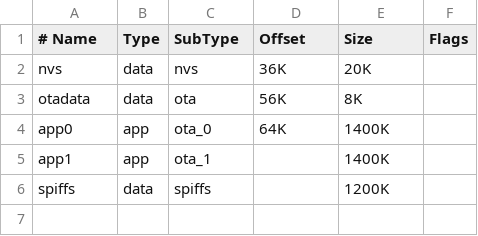
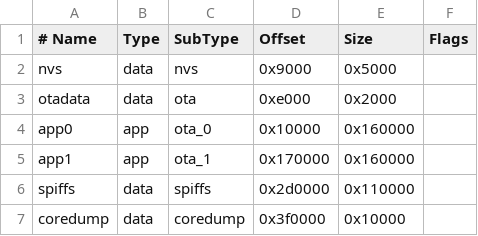
Before and after one commit to cmarrin/PostLightController, a CSV file: partitions.csv, drawn as a sheet; the diff names each change by its address in the sheet, - before the commit and + after, or states it on an @@ line.

Commit message:
Changed custom partitions file
Looks like the SPIFFS partition (used for LittleFS) needs to be on a coarser boundary than I had it.

```diff
--- a/partitions.csv
+++ b/partitions.csv
-D2 (Offset): 36K
+D2 (Offset): 0x9000
-E2 (Size): 20K
+E2 (Size): 0x5000
-D3 (Offset): 56K
+D3 (Offset): 0xe000
-E3 (Size): 8K
+E3 (Size): 0x2000
-D4 (Offset): 64K
+D4 (Offset): 0x10000
-E4:E5 (Size): 1400K
+E4:E5 (Size): 0x160000
-D5 (Offset): (empty)
+D5 (Offset): 0x170000
-D6 (Offset): (empty)
+D6 (Offset): 0x2d0000
-E6 (Size): 1200K
+E6 (Size): 0x110000
+row 7: coredump | data | coredump | 0x3f0000 | 0x10000
```
